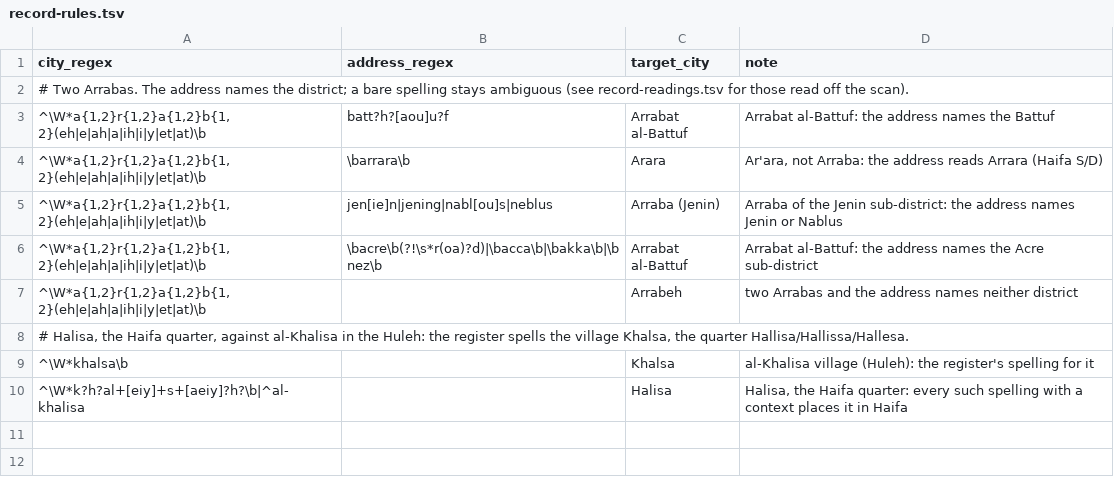
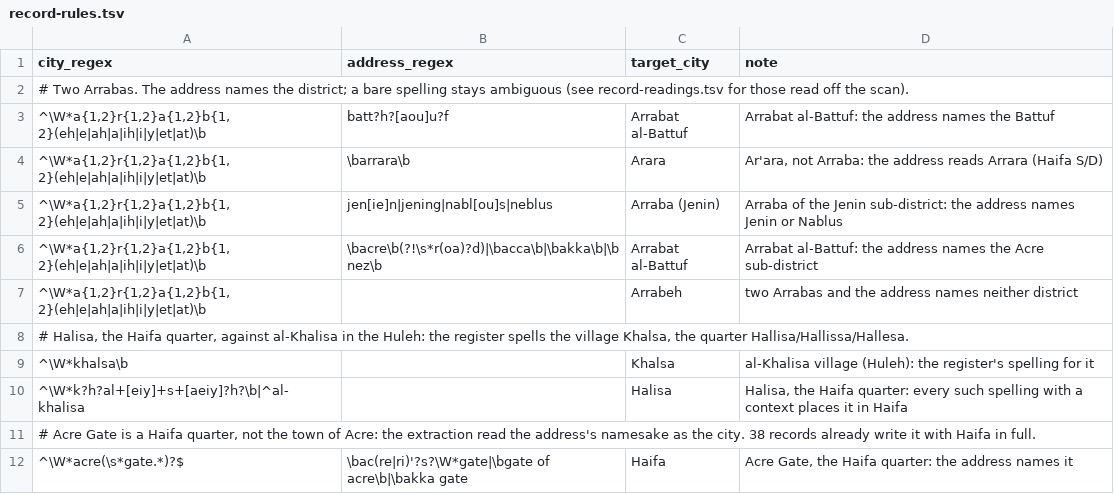
Before and after one commit to sinairusinek/Hospital-Registers, a TSV file: kimatch/record-rules.tsv, drawn as a sheet.

```diff
--- a/kimatch/record-rules.tsv
+++ b/kimatch/record-rules.tsv
@@ -10 +10,3 @@ city_regex	address_regex	target_city	note
 ^\W*k?h?al+[eiy]+s+[aeiy]?h?\b|^al-khalisa		Halisa	Halisa, the Haifa quarter: every such spelling with a context places it in Haifa
+# Acre Gate is a Haifa quarter, not the town of Acre: the extraction read the address's namesake as the city. 38 records already write it with Haifa in full.			
+^\W*acre(\s*gate.*)?$	\bac(re|ri)'?s?\W*gate|\bgate of acre\b|\bakka gate	Haifa	Acre Gate, the Haifa quarter: the address names it
```
Also changed, not shown: data/public/normalization-report.tsv.
